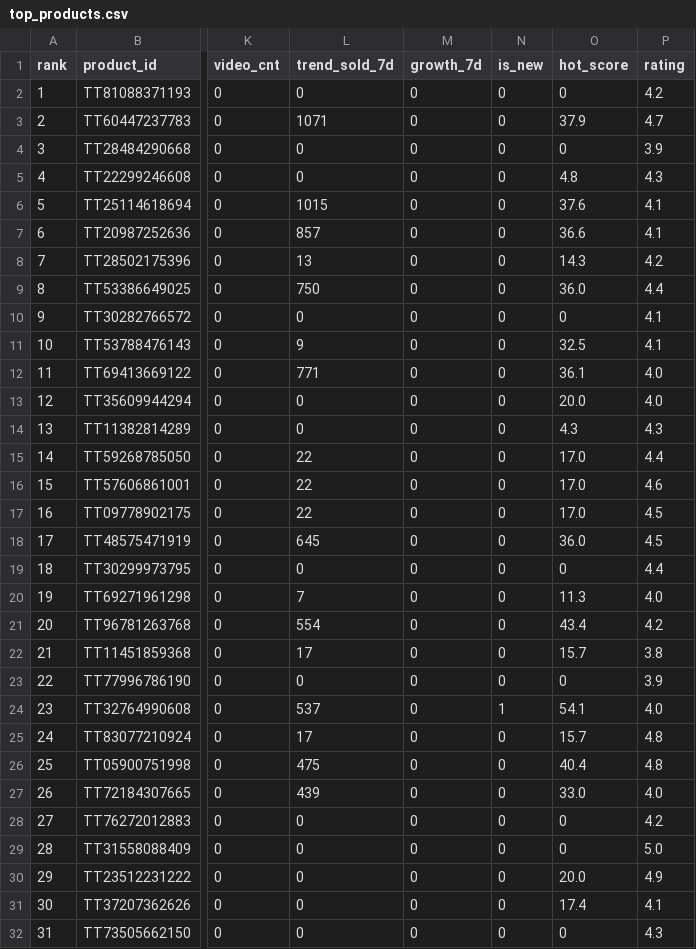
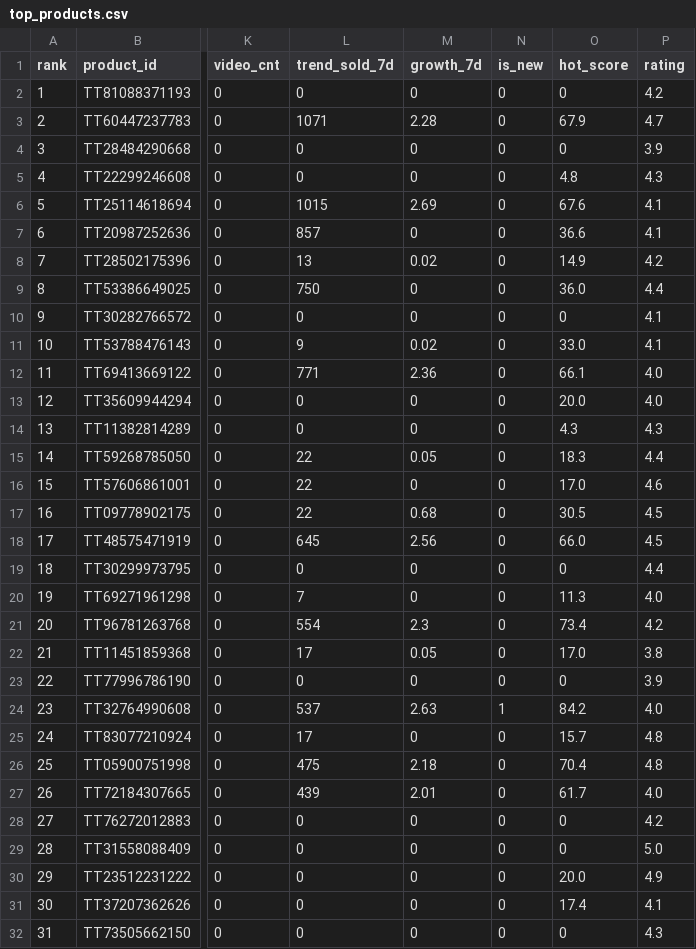
Before and after one commit to tianjiehu2-beep/tiktok-shop-analytics, a CSV file: reports/top_products.csv, drawn as a sheet; only a part is shown, gaps mark what is left out; the diff covers the shown part only; the diff names each change by its address in the sheet, - before the commit and + after, or states it on an @@ line.

```diff
--- a/reports/top_products.csv
+++ b/reports/top_products.csv
-M3 (growth_7d): 0
+M3 (growth_7d): 2.28
-O3 (hot_score): 37.9
+O3 (hot_score): 67.9
-M6 (growth_7d): 0
+M6 (growth_7d): 2.69
-O6 (hot_score): 37.6
+O6 (hot_score): 67.6
-M8 (growth_7d): 0
+M8 (growth_7d): 0.02
-O8 (hot_score): 14.3
+O8 (hot_score): 14.9
-M11 (growth_7d): 0
+M11 (growth_7d): 0.02
-O11 (hot_score): 32.5
+O11 (hot_score): 33.0
-M12 (growth_7d): 0
+M12 (growth_7d): 2.36
-O12 (hot_score): 36.1
+O12 (hot_score): 66.1
-M15 (growth_7d): 0
+M15 (growth_7d): 0.05
-O15 (hot_score): 17.0
+O15 (hot_score): 18.3
-M17 (growth_7d): 0
+M17 (growth_7d): 0.68
-O17 (hot_score): 17.0
+O17 (hot_score): 30.5
-M18 (growth_7d): 0
+M18 (growth_7d): 2.56
-O18 (hot_score): 36.0
+O18 (hot_score): 66.0
-M21 (growth_7d): 0
+M21 (growth_7d): 2.3
-O21 (hot_score): 43.4
+O21 (hot_score): 73.4
-M22 (growth_7d): 0
+M22 (growth_7d): 0.05
-O22 (hot_score): 15.7
+O22 (hot_score): 17.0
-M24 (growth_7d): 0
+M24 (growth_7d): 2.63
-O24 (hot_score): 54.1
+O24 (hot_score): 84.2
-M26 (growth_7d): 0
+M26 (growth_7d): 2.18
-O26 (hot_score): 40.4
+O26 (hot_score): 70.4
-M27 (growth_7d): 0
+M27 (growth_7d): 2.01
-O27 (hot_score): 33.0
+O27 (hot_score): 61.7
```
Also changed, not shown: 10 edited cells elsewhere in this file, 16 other files.
